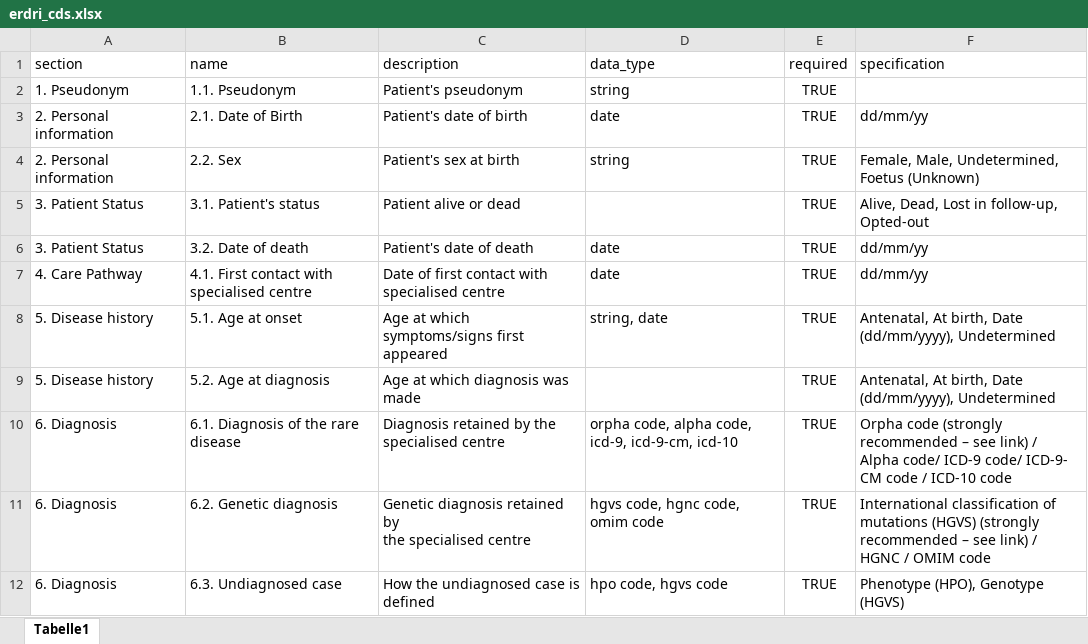
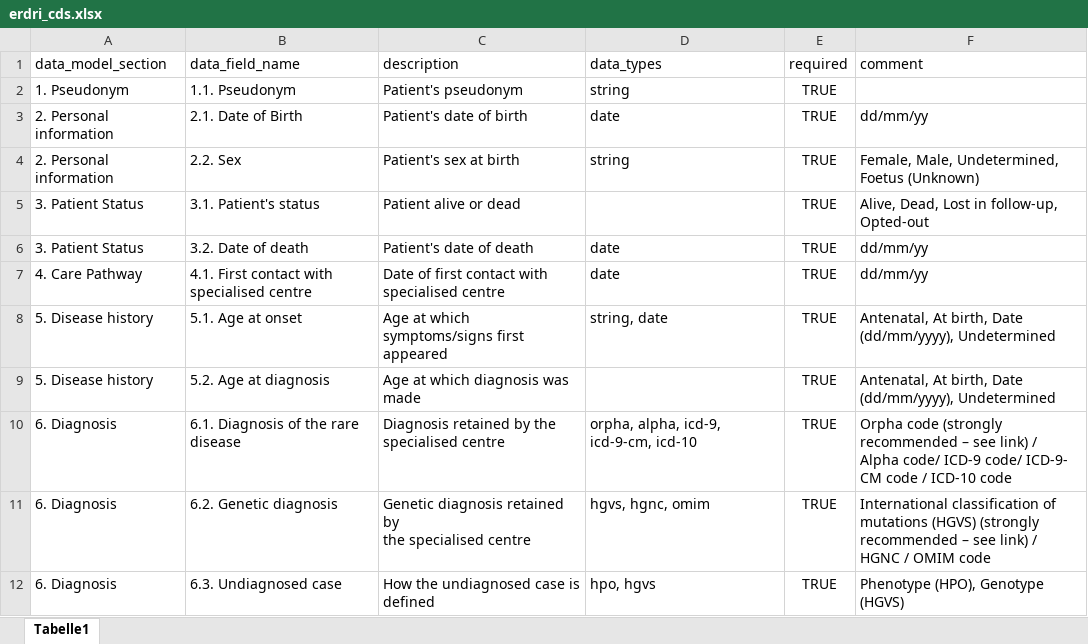
Before and after one commit to BIH-CEI/rarelink_phenopacket_mapper, an Excel workbook: res/test_data/erdri/erdri_cds.xlsx, sheet Tabelle1, drawn as a sheet; values as stored, in another font and other column widths than the file's, no borders; the diff names each change by its address in the sheet, - before the commit and + after, or states it on an @@ line.

Commit message:
updated notebook and erdri cds source nb

```diff
--- a/res/test_data/erdri/erdri_cds.xlsx (sheet Tabelle1)
+++ b/res/test_data/erdri/erdri_cds.xlsx (sheet Tabelle1)
-A1: section
+A1: data_model_section
-B1: name
+B1: data_field_name
-D1: data_type
+D1: data_types
-F1: specification
+F1: comment
-D10 (data_types): orpha code, alpha code, icd-9, icd-9-cm, icd-10
+D10 (data_types): orpha, alpha, icd-9, icd-9-cm, icd-10
-D11 (data_types): hgvs code, hgnc code, omim code
+D11 (data_types): hgvs, hgnc, omim
-D12 (data_types): hpo code, hgvs code
+D12 (data_types): hpo, hgvs
```
Also changed, not shown: 2 other files.
